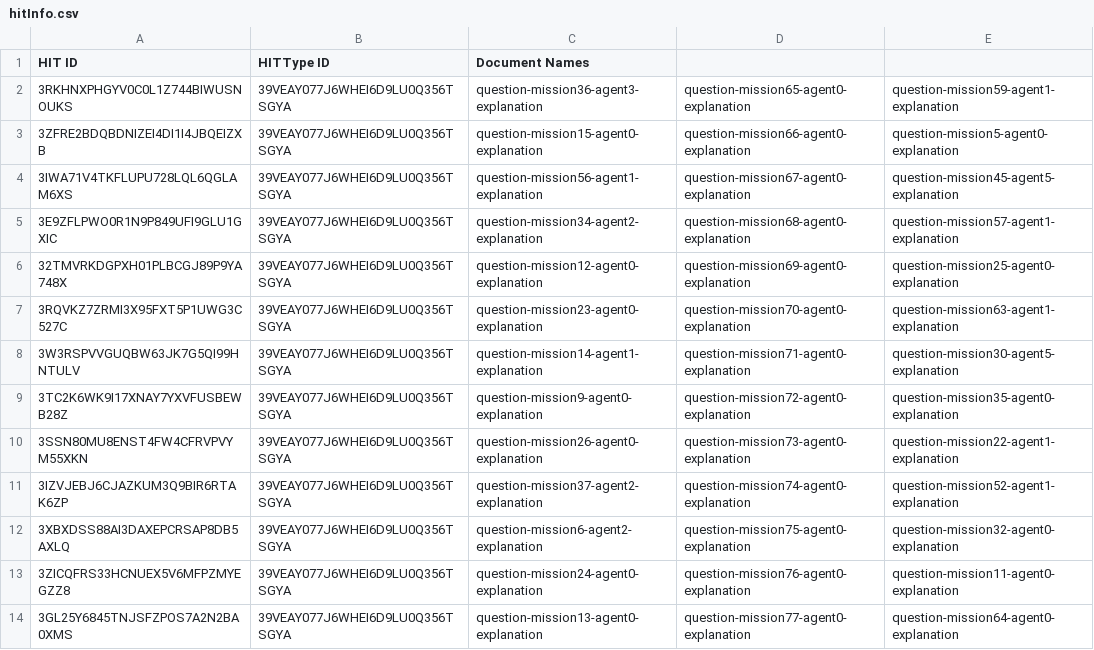
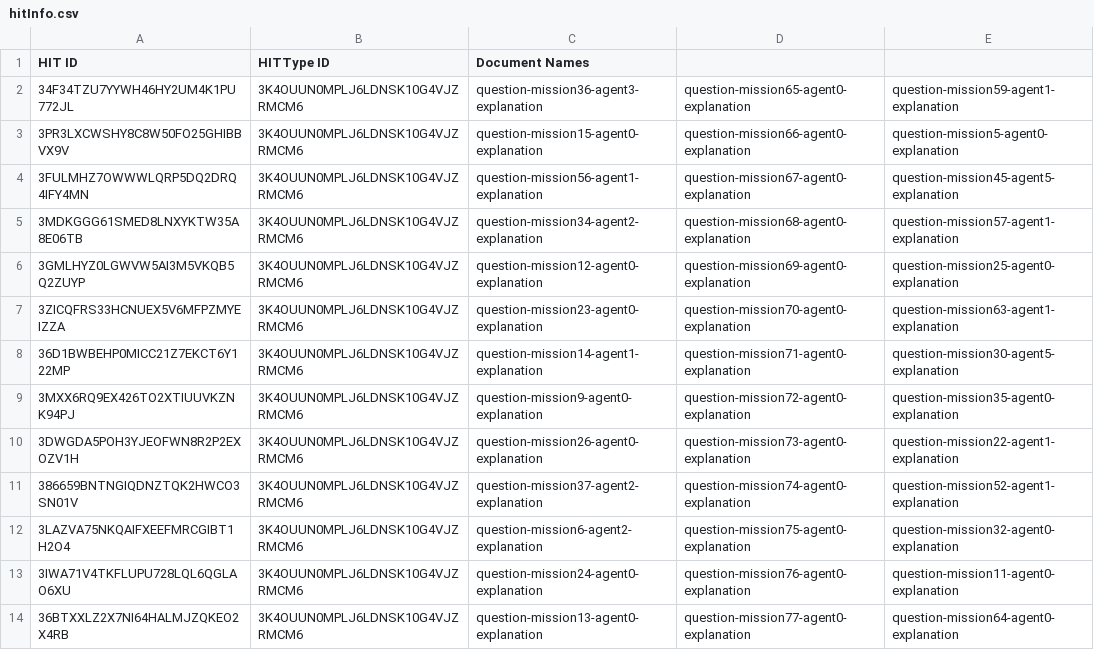
Before and after one commit to cmu-able/explainable-planning, a CSV file: XPlanningEvaluation/resources/mobilerobot/study/mturk/hitInfo.csv, drawn as a sheet.

Commit message:
Added consent form description and keywords; re-published HITs and updated hitInfo.csv

```diff
--- a/XPlanningEvaluation/resources/mobilerobot/study/mturk/hitInfo.csv
+++ b/XPlanningEvaluation/resources/mobilerobot/study/mturk/hitInfo.csv
@@ -1,14 +1,14 @@
 HIT ID,HITType ID,Document Names
-3RKHNXPHGYV0C0L1Z744BIWUSNOUKS,39VEAY077J6WHEI6D9LU0Q356TSGYA,question-mission36-agent3-explanation,question-mission65-agent0-explanation,question-mission59-agent1-explanation
-3ZFRE2BDQBDNIZEI4DI1I4JBQEIZXB,39VEAY077J6WHEI6D9LU0Q356TSGYA,question-mission15-agent0-explanation,question-mission66-agent0-explanation,question-mission5-agent0-explanation
-3IWA71V4TKFLUPU728LQL6QGLAM6XS,39VEAY077J6WHEI6D9LU0Q356TSGYA,question-mission56-agent1-explanation,question-mission67-agent0-explanation,question-mission45-agent5-explanation
-3E9ZFLPWO0R1N9P849UFI9GLU1GXIC,39VEAY077J6WHEI6D9LU0Q356TSGYA,question-mission34-agent2-explanation,question-mission68-agent0-explanation,question-mission57-agent1-explanation
-32TMVRKDGPXH01PLBCGJ89P9YA748X,39VEAY077J6WHEI6D9LU0Q356TSGYA,question-mission12-agent0-explanation,question-mission69-agent0-explanation,question-mission25-agent0-explanation
-3RQVKZ7ZRMI3X95FXT5P1UWG3C527C,39VEAY077J6WHEI6D9LU0Q356TSGYA,question-mission23-agent0-explanation,question-mission70-agent0-explanation,question-mission63-agent1-explanation
-3W3RSPVVGUQBW63JK7G5QI99HNTULV,39VEAY077J6WHEI6D9LU0Q356TSGYA,question-mission14-agent1-explanation,question-mission71-agent0-explanation,question-mission30-agent5-explanation
-3TC2K6WK9I17XNAY7YXVFUSBEWB28Z,39VEAY077J6WHEI6D9LU0Q356TSGYA,question-mission9-agent0-explanation,question-mission72-agent0-explanation,question-mission35-agent0-explanation
-3SSN80MU8ENST4FW4CFRVPVYM55XKN,39VEAY077J6WHEI6D9LU0Q356TSGYA,question-mission26-agent0-explanation,question-mission73-agent0-explanation,question-mission22-agent1-explanation
-3IZVJEBJ6CJAZKUM3Q9BIR6RTAK6ZP,39VEAY077J6WHEI6D9LU0Q356TSGYA,question-mission37-agent2-explanation,question-mission74-agent0-explanation,question-mission52-agent1-explanation
-3XBXDSS88AI3DAXEPCRSAP8DB5AXLQ,39VEAY077J6WHEI6D9LU0Q356TSGYA,question-mission6-agent2-explanation,question-mission75-agent0-explanation,question-mission32-agent0-explanation
-3ZICQFRS33HCNUEX5V6MFPZMYEGZZ8,39VEAY077J6WHEI6D9LU0Q356TSGYA,question-mission24-agent0-explanation,question-mission76-agent0-explanation,question-mission11-agent0-explanation
-3GL25Y6845TNJSFZPOS7A2N2BA0XMS,39VEAY077J6WHEI6D9LU0Q356TSGYA,question-mission13-agent0-explanation,question-mission77-agent0-explanation,question-mission64-agent0-explanation
+34F34TZU7YYWH46HY2UM4K1PU772JL,3K4OUUN0MPLJ6LDNSK10G4VJZRMCM6,question-mission36-agent3-explanation,question-mission65-agent0-explanation,question-mission59-agent1-explanation
+3PR3LXCWSHY8C8W50FO25GHIBBVX9V,3K4OUUN0MPLJ6LDNSK10G4VJZRMCM6,question-mission15-agent0-explanation,question-mission66-agent0-explanation,question-mission5-agent0-explanation
+3FULMHZ7OWWWLQRP5DQ2DRQ4IFY4MN,3K4OUUN0MPLJ6LDNSK10G4VJZRMCM6,question-mission56-agent1-explanation,question-mission67-agent0-explanation,question-mission45-agent5-explanation
+3MDKGGG61SMED8LNXYKTW35A8E06TB,3K4OUUN0MPLJ6LDNSK10G4VJZRMCM6,question-mission34-agent2-explanation,question-mission68-agent0-explanation,question-mission57-agent1-explanation
+3GMLHYZ0LGWVW5AI3M5VKQB5Q2ZUYP,3K4OUUN0MPLJ6LDNSK10G4VJZRMCM6,question-mission12-agent0-explanation,question-mission69-agent0-explanation,question-mission25-agent0-explanation
+3ZICQFRS33HCNUEX5V6MFPZMYEIZZA,3K4OUUN0MPLJ6LDNSK10G4VJZRMCM6,question-mission23-agent0-explanation,question-mission70-agent0-explanation,question-mission63-agent1-explanation
+36D1BWBEHP0MICC21Z7EKCT6Y122MP,3K4OUUN0MPLJ6LDNSK10G4VJZRMCM6,question-mission14-agent1-explanation,question-mission71-agent0-explanation,question-mission30-agent5-explanation
+3MXX6RQ9EX426TO2XTIUUVKZNK94PJ,3K4OUUN0MPLJ6LDNSK10G4VJZRMCM6,question-mission9-agent0-explanation,question-mission72-agent0-explanation,question-mission35-agent0-explanation
+3DWGDA5POH3YJEOFWN8R2P2EXOZV1H,3K4OUUN0MPLJ6LDNSK10G4VJZRMCM6,question-mission26-agent0-explanation,question-mission73-agent0-explanation,question-mission22-agent1-explanation
+386659BNTNGIQDNZTQK2HWCO3SN01V,3K4OUUN0MPLJ6LDNSK10G4VJZRMCM6,question-mission37-agent2-explanation,question-mission74-agent0-explanation,question-mission52-agent1-explanation
+3LAZVA75NKQAIFXEEFMRCGIBT1H2O4,3K4OUUN0MPLJ6LDNSK10G4VJZRMCM6,question-mission6-agent2-explanation,question-mission75-agent0-explanation,question-mission32-agent0-explanation
+3IWA71V4TKFLUPU728LQL6QGLAO6XU,3K4OUUN0MPLJ6LDNSK10G4VJZRMCM6,question-mission24-agent0-explanation,question-mission76-agent0-explanation,question-mission11-agent0-explanation
+36BTXXLZ2X7NI64HALMJZQKEO2X4RB,3K4OUUN0MPLJ6LDNSK10G4VJZRMCM6,question-mission13-agent0-explanation,question-mission77-agent0-explanation,question-mission64-agent0-explanation
```
Also changed, not shown: 1 other file.
